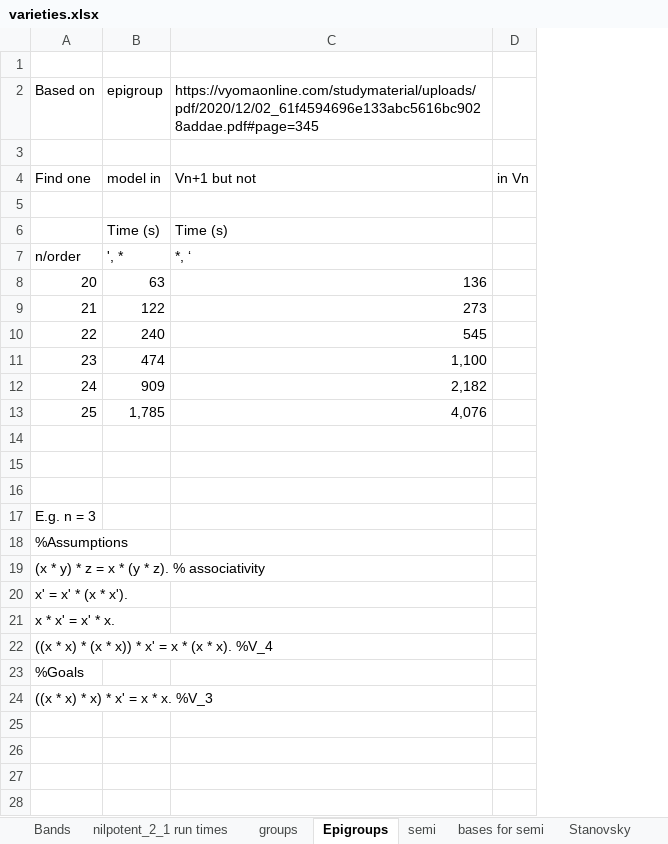
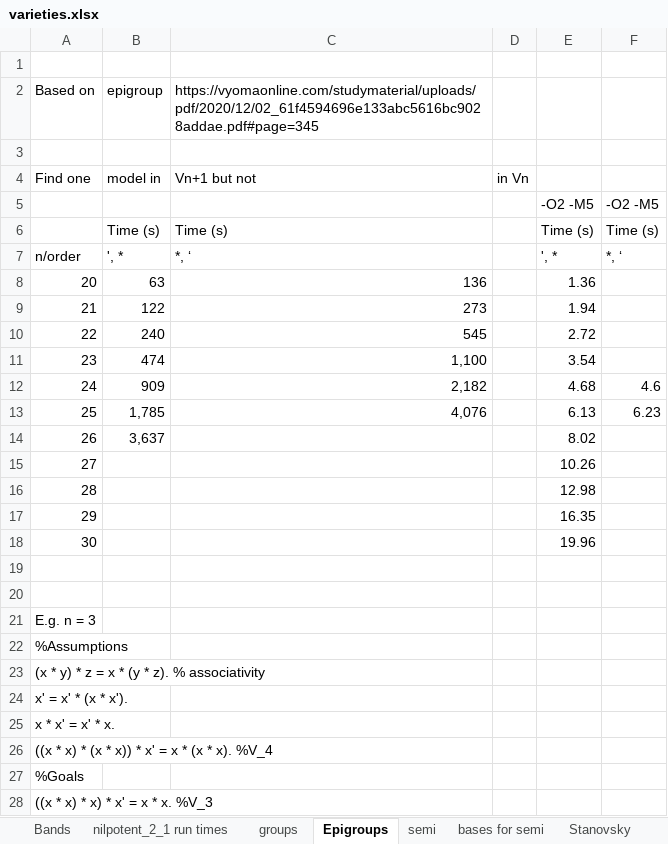
Before and after one commit to ChoiwahChow/varieties, an Excel workbook: docs/varieties.xlsx, sheet Epigroups, drawn as a sheet; values as stored, in another font and other column widths than the file's, no borders; addresses are those after the commit; the diff names each change by its address in the sheet, - before the commit and + after, or states it on an @@ line.

Commit message:
added epigroup

```diff
--- a/docs/varieties.xlsx (sheet Epigroups)
+++ b/docs/varieties.xlsx (sheet Epigroups)
+column E, rows 5-13: -O2 -M5 | Time (s) | ', * | 1.36 | 1.94 | 2.72 | 3.54 | 4.68 | 6.13; rows 15-18: 10.26 | 12.98 | 16.35 | 19.96
+column F, rows 5-13: -O2 -M5 | Time (s) | *, ‘ |  |  |  |  | 4.6 | 6.23
-row 5: (empty)
+row 5:  |  |  |  | -O2 -M5 | -O2 -M5
+row 14: 26 | 3,637 |  |  | 8.02
-row 15: (empty)
+row 15: 27 |  |  |  | 10.26
-row 16: (empty)
+row 16: 28 |  |  |  | 12.98
-row 17: (empty)
+row 17: 29 |  |  |  | 16.35
@@ column A renumbered between rows 18 and 25 @@
+row 26: ((x * x) * (x * x)) * x' = x * (x * x). %V_4
+row 27: %Goals
+row 28: ((x * x) * x) * x' = x * x. %V_3
```
Also changed, not shown: sheet Stanovsky, sheet nilpotent_2_1 run times, sheet Bands, sheet groups, 2 other files.
